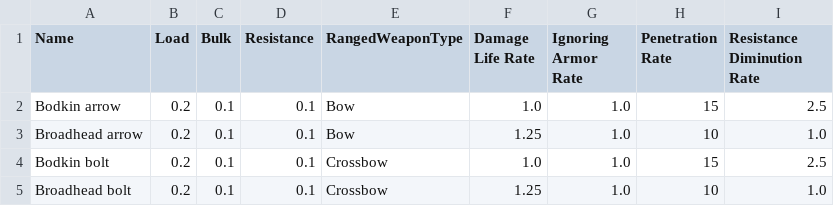
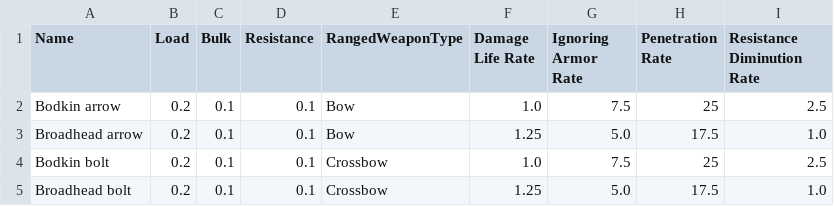
Before and after one commit to Carbooo/RPG_Simplified, a CSV file: data/Ammo.csv, drawn as a sheet.

```diff
--- a/data/Ammo.csv
+++ b/data/Ammo.csv
@@ -1,5 +1,5 @@
 Name,Load,Bulk,Resistance,RangedWeaponType,Damage Life Rate,Ignoring Armor Rate,Penetration Rate,Resistance Diminution Rate
-Bodkin arrow,0.2,0.1,0.1,Bow,1.0,1.0,15,2.5
-Broadhead arrow,0.2,0.1,0.1,Bow,1.25,1.0,10,1.0
-Bodkin bolt,0.2,0.1,0.1,Crossbow,1.0,1.0,15,2.5
-Broadhead bolt,0.2,0.1,0.1,Crossbow,1.25,1.0,10,1.0
+Bodkin arrow,0.2,0.1,0.1,Bow,1.0,7.5,25,2.5
+Broadhead arrow,0.2,0.1,0.1,Bow,1.25,5.0,17.5,1.0
+Bodkin bolt,0.2,0.1,0.1,Crossbow,1.0,7.5,25,2.5
+Broadhead bolt,0.2,0.1,0.1,Crossbow,1.25,5.0,17.5,1.0
```
Also changed, not shown: data/Characters.csv, data/MeleeWeapons.csv, 10 other files.
